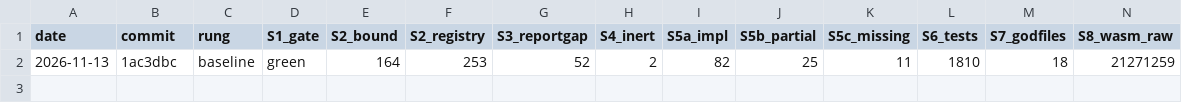
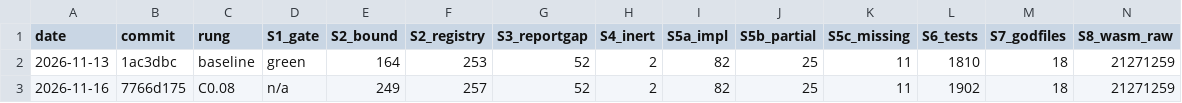
Before and after one commit to aliasfoxkde/FireCraft, a TSV file: docs/climb/SCOREBOARD.tsv, drawn as a sheet; only a part is shown; rows hold the shown columns only; the diff names each change by its address in the sheet, - before the commit and + after, or states it on an @@ line.

```diff
--- a/docs/climb/SCOREBOARD.tsv
+++ b/docs/climb/SCOREBOARD.tsv
+row 3: 2026-11-16 | 7766d175 | C0.08 | n/a | 249 | 257 | 52 | 2 | 82 | 25 | 11 | 1902 | 18 | 21271259
```
Also changed, not shown: 4 other files.
